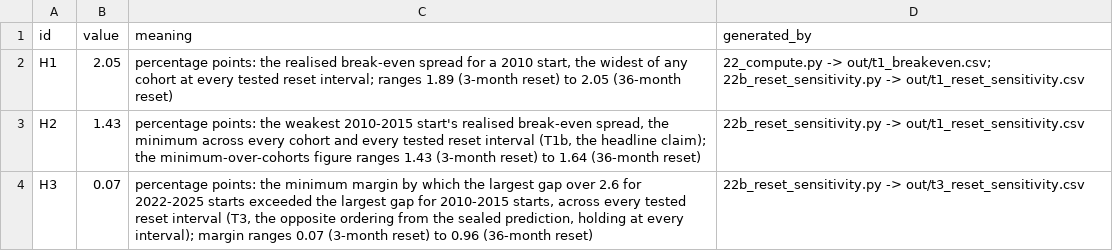
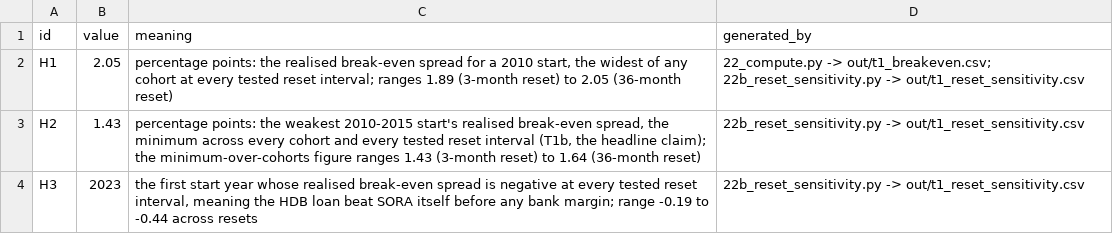
Before and after one commit to jacobbuildmodel/hdb-affordability, a CSV file: financing/out/headline_numbers.csv, drawn as a sheet.

```diff
--- a/financing/out/headline_numbers.csv
+++ b/financing/out/headline_numbers.csv
@@ -3,2 +3,2 @@ H1,2.05,"percentage points: the realised break-even spread for a 2010 start, the
 H2,1.43,"percentage points: the weakest 2010-2015 start's realised break-even spread, the minimum across every cohort and every tested reset interval (T1b, the headline claim); the minimum-over-cohorts figure ranges 1.43 (3-month reset) to 1.64 (36-month reset)",22b_reset_sensitivity.py -> out/t1_reset_sensitivity.csv
-H3,0.07,"percentage points: the minimum margin by which the largest gap over 2.6 for 2022-2025 starts exceeded the largest gap for 2010-2015 starts, across every tested reset interval (T3, the opposite ordering from the sealed prediction, holding at every interval); margin ranges 0.07 (3-month reset) to 0.96 (36-month reset)",22b_reset_sensitivity.py -> out/t3_reset_sensitivity.csv
+H3,2023,"the first start year whose realised break-even spread is negative at every tested reset interval, meaning the HDB loan beat SORA itself before any bank margin; range -0.19 to -0.44 across resets",22b_reset_sensitivity.py -> out/t1_reset_sensitivity.csv
```
Also changed, not shown: financing/number_manifest.csv, 7 other files.
